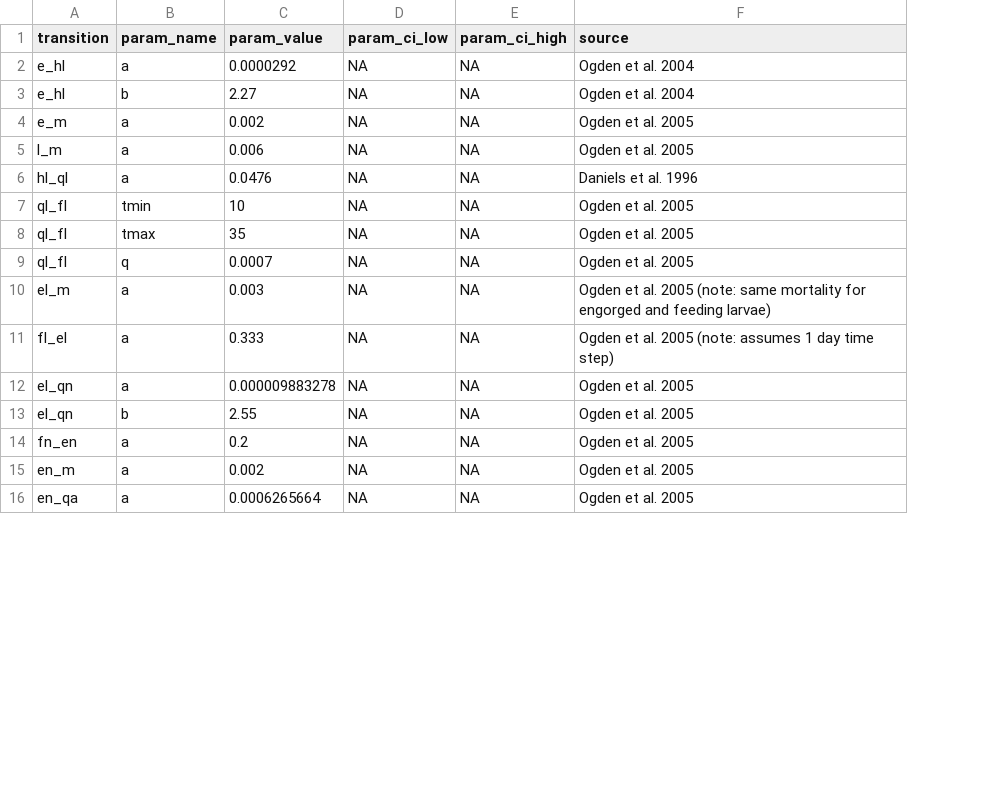
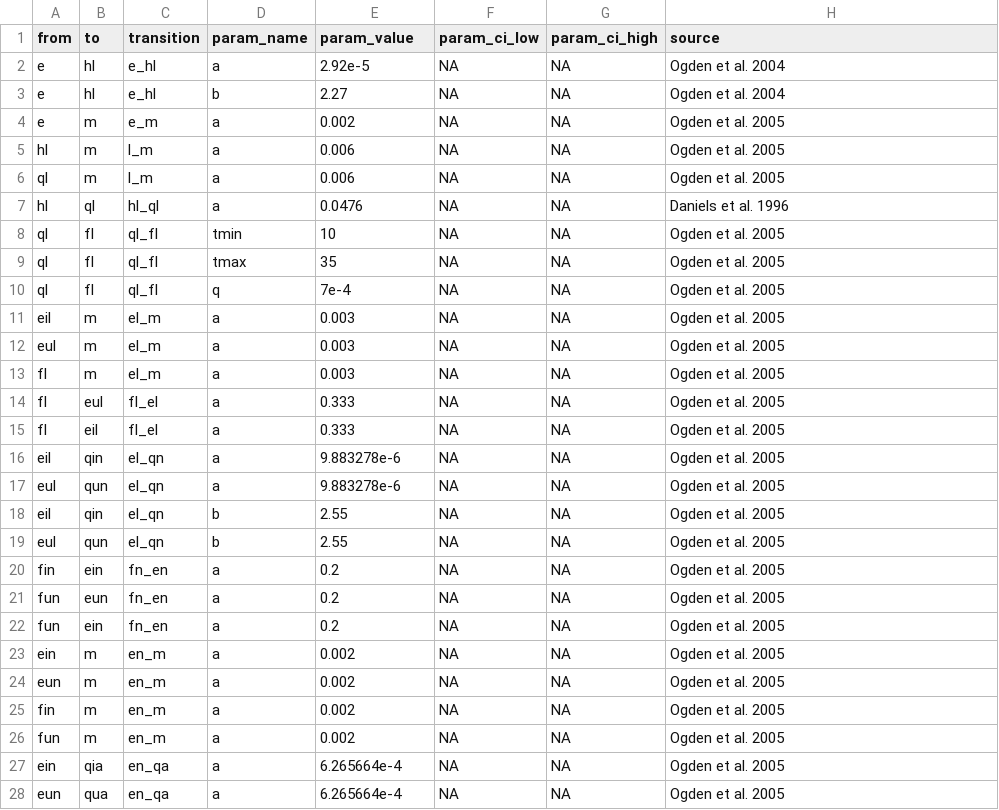
Before and after one commit to dallenmidd/IxPopDyMod, a CSV file: inputs/tick_parameters.csv, drawn as a sheet; only a part is shown; addresses are those after the commit; the diff covers the shown part only; the diff names each change by its address in the sheet, - before the commit and + after, or states it on an @@ line.

Commit message:
updated tick_parameters.csv

```diff
--- a/inputs/tick_parameters.csv
+++ b/inputs/tick_parameters.csv
+column A (from), rows 2-4: all e; rows 6-11: ql | hl | ql | ql | ql | eil; row 14: fl; row 16: eil; rows 19-20: eul | fin; row 23: ein; row 27: ein
+column B (to), rows 2-4: hl | hl | m; rows 6-11: m | ql | fl | fl | fl | m; row 14: eul; row 16: qin; rows 19-20: qun | ein; row 23: m; row 27: qia
-E2 (param_value): 0.0000292
+E2 (param_value): 2.92e-5
+row 5: hl | m | l_m | a | 0.006 | NA | NA | Ogden et al. 2005
-E10 (param_value): 0.0007
+E10 (param_value): 7e-4
-H11 (source): Ogden et al. 2005 (note: same mortality for engorged and feeding larvae)
+H11 (source): Ogden et al. 2005
+row 12: eul | m | el_m | a | 0.003 | NA | NA | Ogden et al. 2005
+row 13: fl | m | el_m | a | 0.003 | NA | NA | Ogden et al. 2005
-H14 (source): Ogden et al. 2005 (note: assumes 1 day time step)
+H14 (source): Ogden et al. 2005
+row 15: fl | eil | fl_el | a | 0.333 | NA | NA | Ogden et al. 2005
-E16 (param_value): 0.000009883278
+E16 (param_value): 9.883278e-6
+row 17: eul | qun | el_qn | a | 9.883278e-6 | NA | NA | Ogden et al. 2005
+row 18: eil | qin | el_qn | b | 2.55 | NA | NA | Ogden et al. 2005
+row 21: fun | eun | fn_en | a | 0.2 | NA | NA | Ogden et al. 2005
+row 22: fun | ein | fn_en | a | 0.2 | NA | NA | Ogden et al. 2005
+row 24: eun | m | en_m | a | 0.002 | NA | NA | Ogden et al. 2005
+row 25: fin | m | en_m | a | 0.002 | NA | NA | Ogden et al. 2005
+row 26: fun | m | en_m | a | 0.002 | NA | NA | Ogden et al. 2005
-E27 (param_value): 0.0006265664
+E27 (param_value): 6.265664e-4
+row 28: eun | qua | en_qa | a | 6.265664e-4 | NA | NA | Ogden et al. 2005
```
Also changed, not shown: 2 added rows and 3 edited cells elsewhere in this file.
